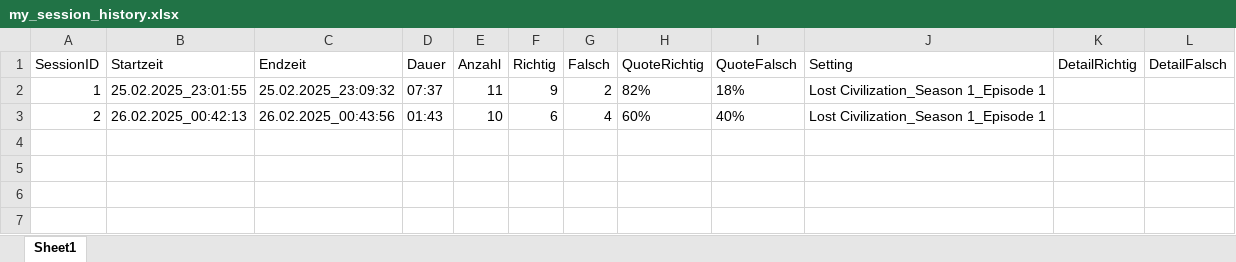
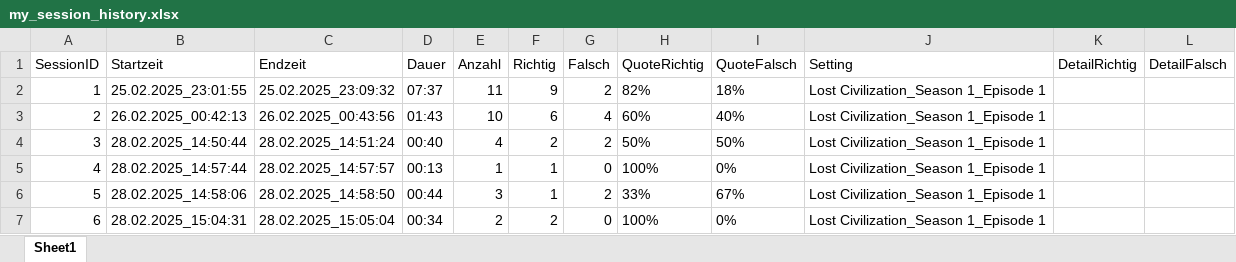
Before and after one commit to MaetthuK/Translator_Excel, an Excel workbook: my_session_history.xlsx, sheet Sheet1, drawn as a sheet; values as stored, in another font and other column widths than the file's, no borders; the diff names each change by its address in the sheet, - before the commit and + after, or states it on an @@ line.

```diff
--- a/my_session_history.xlsx (sheet Sheet1)
+++ b/my_session_history.xlsx (sheet Sheet1)
+row 4: 3 | 28.02.2025_14:50:44 | 28.02.2025_14:51:24 | 00:40 | 4 | 2 | 2 | 50% | 50% | Lost Civilization_Season 1_Episode 1
+row 5: 4 | 28.02.2025_14:57:44 | 28.02.2025_14:57:57 | 00:13 | 1 | 1 | 0 | 100% | 0% | Lost Civilization_Season 1_Episode 1
+row 6: 5 | 28.02.2025_14:58:06 | 28.02.2025_14:58:50 | 00:44 | 3 | 1 | 2 | 33% | 67% | Lost Civilization_Season 1_Episode 1
+row 7: 6 | 28.02.2025_15:04:31 | 28.02.2025_15:05:04 | 00:34 | 2 | 2 | 0 | 100% | 0% | Lost Civilization_Season 1_Episode 1
```
Also changed, not shown: my_Lost_Civilization_Season_1_Episode_1.xlsx, my_querys.xlsx, 8 other files.
